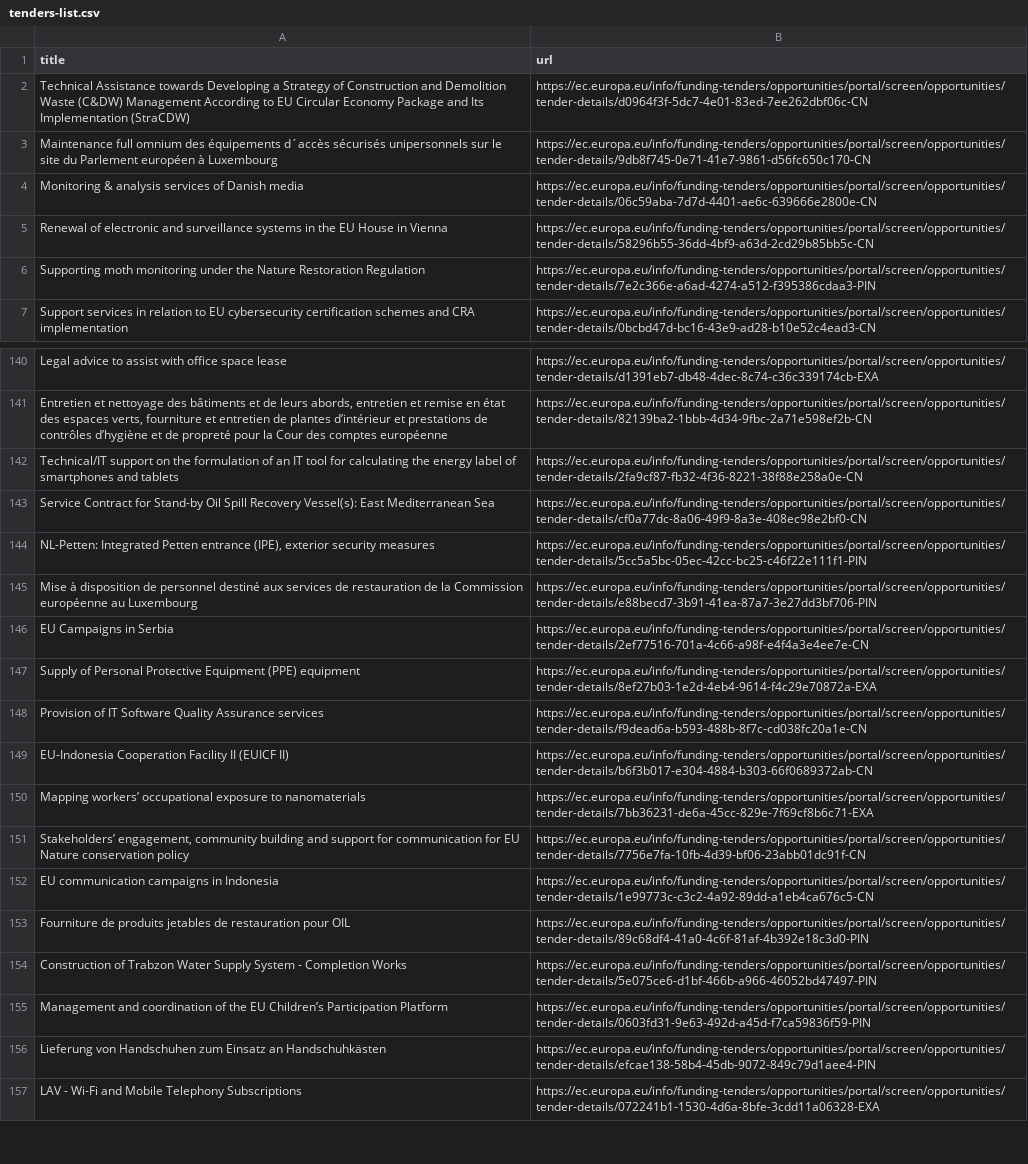
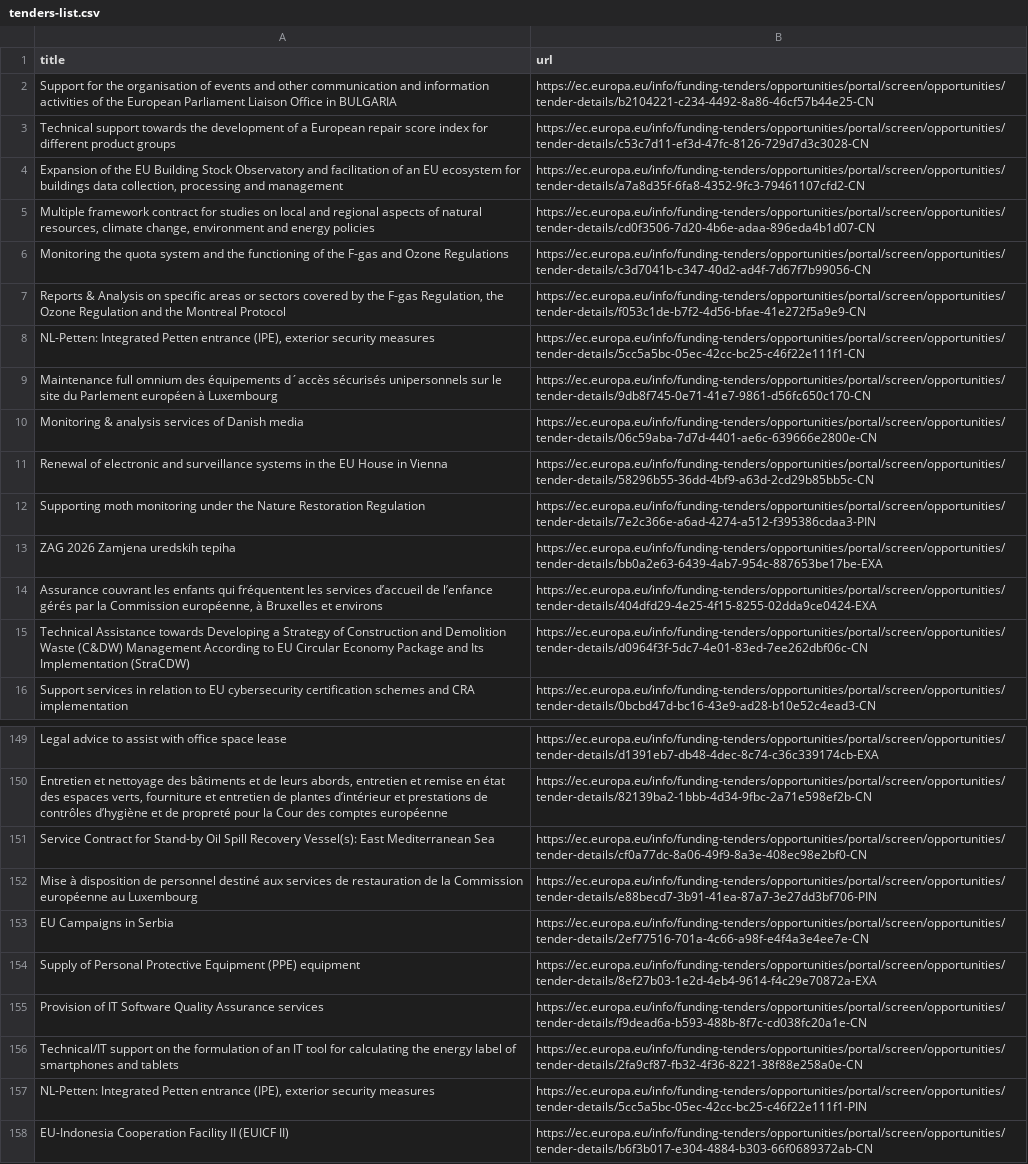
Before and after one commit to Lobal-coder/eufundsscraper, a CSV file: docs/tenders-list.csv, drawn as a sheet; only a part is shown, gaps mark what is left out; the shorter side is filled out with more unchanged rows; addresses are those after the commit; the diff covers the shown part only; the diff names each change by its address in the sheet, - before the commit and + after, or states it on an @@ line.

```diff
--- a/docs/tenders-list.csv
+++ b/docs/tenders-list.csv
+row 2: Support for the organisation of events and other communication and information activities of the European Parliament Liaison Office in BULGARIA | https://ec.europa.eu/info/funding-tenders/opportunities/portal/screen/opportunities/tender-details/b2104221-c234-4492-8a86-46cf57b44e25-CN
+row 3: Technical support towards the development of a European repair score index for different product groups | https://ec.europa.eu/info/funding-tenders/opportunities/portal/screen/opportunities/tender-details/c53c7d11-ef3d-47fc-8126-729d7d3c3028-CN
-A4 (title): Technical Assistance towards Developing a Strategy of Construction and Demolition Waste (C&DW) Management According to EU Circular Economy Package and Its Implementation (StraCDW)
+A4 (title): Expansion of the EU Building Stock Observatory and facilitation of an EU ecosystem for buildings data collection, processing and management
-B4 (url): https://ec.europa.eu/info/funding-tenders/opportunities/portal/screen/opportunities/tender-details/d0964f3f-5dc7-4e01-83ed-7ee262dbf06c-CN
+B4 (url): https://ec.europa.eu/info/funding-tenders/opportunities/portal/screen/opportunities/tender-details/a7a8d35f-6fa8-4352-9fc3-79461107cfd2-CN
+row 5: Multiple framework contract for studies on local and regional aspects of natural resources, climate change, environment and energy policies | https://ec.europa.eu/info/funding-tenders/opportunities/portal/screen/opportunities/tender-details/cd0f3506-7d20-4b6e-adaa-896eda4b1d07-CN
+row 6: Monitoring the quota system and the functioning of the F-gas and Ozone Regulations | https://ec.europa.eu/info/funding-tenders/opportunities/portal/screen/opportunities/tender-details/c3d7041b-c347-40d2-ad4f-7d67f7b99056-CN
+row 7: Reports & Analysis on specific areas or sectors covered by the F-gas Regulation, the Ozone Regulation and the Montreal Protocol | https://ec.europa.eu/info/funding-tenders/opportunities/portal/screen/opportunities/tender-details/f053c1de-b7f2-4d56-bfae-41e272f5a9e9-CN
+row 8: NL-Petten: Integrated Petten entrance (IPE), exterior security measures | https://ec.europa.eu/info/funding-tenders/opportunities/portal/screen/opportunities/tender-details/5cc5a5bc-05ec-42cc-bc25-c46f22e111f1-CN
+row 13: ZAG 2026 Zamjena uredskih tepiha | https://ec.europa.eu/info/funding-tenders/opportunities/portal/screen/opportunities/tender-details/bb0a2e63-6439-4ab7-954c-887653be17be-EXA
+row 14: Assurance couvrant les enfants qui fréquentent les services d’accueil de l’enfance gérés par la Commission européenne, à Bruxelles et environs | https://ec.europa.eu/info/funding-tenders/opportunities/portal/screen/opportunities/tender-details/404dfd29-4e25-4f15-8255-02dda9ce0424-EXA
+row 15: Technical Assistance towards Developing a Strategy of Construction and Demolition Waste (C&DW) Management According to EU Circular Economy Package and Its Implementation (StraCDW) | https://ec.europa.eu/info/funding-tenders/opportunities/portal/screen/opportunities/tender-details/d0964f3f-5dc7-4e01-83ed-7ee262dbf06c-CN
@@ row 142 moved to row 156: Technical/IT support on the formulation … @@
@@ row 144 moved to row 157: NL-Petten: Integrated Petten entrance (I… @@
```
Also changed, not shown: 30 moved rows elsewhere in this file, docs/funding-list.csv, docs/tenders_enriched.csv, 6 other files.
